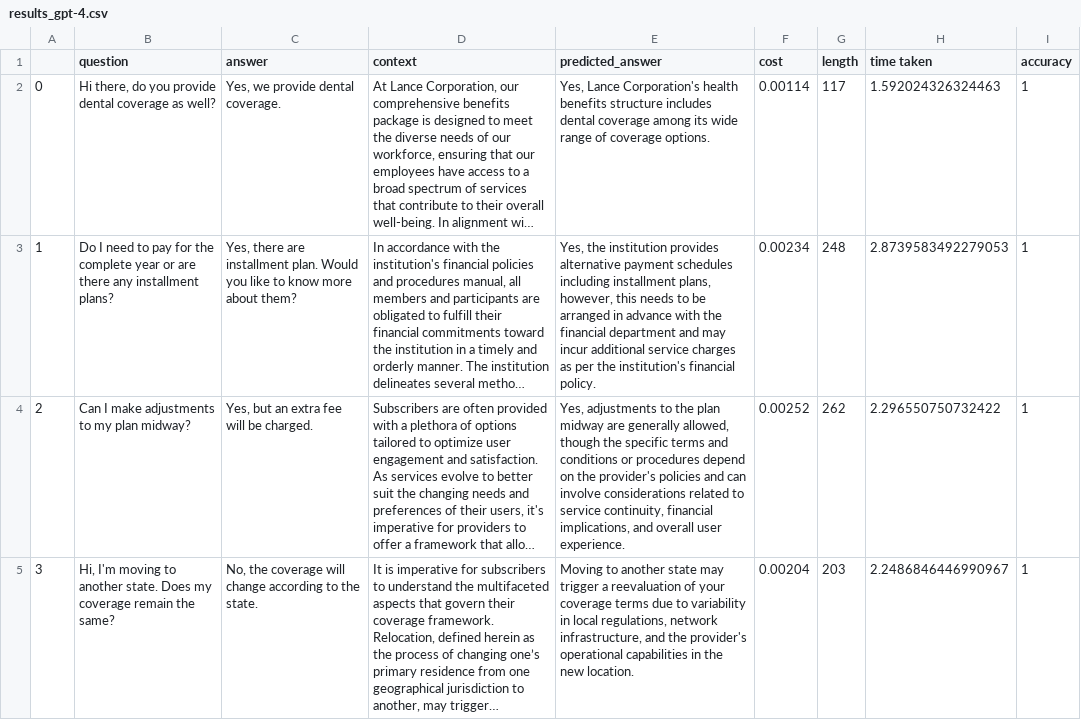
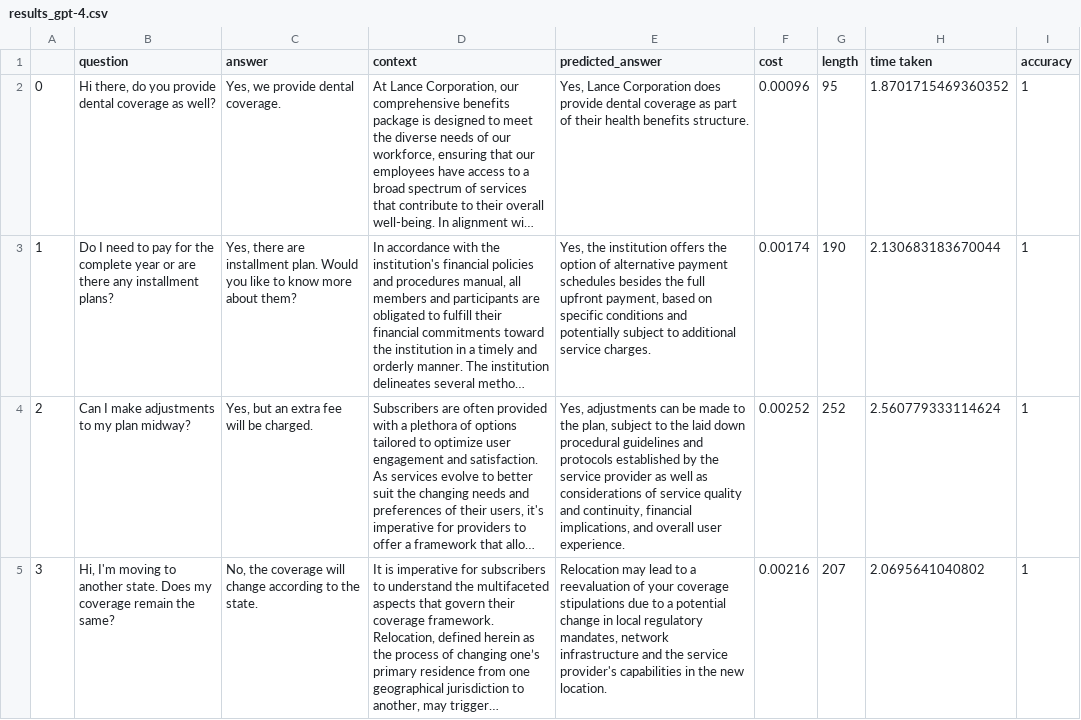
Before and after one commit to ritza-co/BASIC-enterprise-ai-benchmark, a CSV file: results/results_gpt-4.csv, drawn as a sheet; only a part is shown; long unchanged cells end in …; the diff covers the shown part only; the diff names each change by its address in the sheet, - before the commit and + after, or states it on an @@ line.

```diff
--- a/results/results_gpt-4.csv
+++ b/results/results_gpt-4.csv
-E2 (predicted_answer): Yes, Lance Corporation's health benefits structure includes dental coverage among its wide range of coverage options.
+E2 (predicted_answer): Yes, Lance Corporation does provide dental coverage as part of their health benefits structure.
-F2 (cost): 0.00114
+F2 (cost): 0.00096
-G2 (length): 117
+G2 (length): 95
-H2 (time taken): 1.592024326324463
+H2 (time taken): 1.8701715469360352
-E3 (predicted_answer): …the institution provides alternative payment schedules including installment plans, however, this needs to be arranged in advance with the financial department and may incur additional service charges as per the institution's financial policy.
+E3 (predicted_answer): …the institution offers the option of alternative payment schedules besides the full upfront payment, based on specific conditions and potentially subject to additional service charges.
-F3 (cost): 0.00234
+F3 (cost): 0.00174
-G3 (length): 248
+G3 (length): 190
-H3 (time taken): 2.8739583492279053
+H3 (time taken): 2.130683183670044
-E4 (predicted_answer): Yes, adjustments to the plan midway are generally allowed, though the specific terms and conditions or procedures depend on the provider's policies and can involve considerations related to service continuity, financial…
+E4 (predicted_answer): Yes, adjustments can be made to the plan, subject to the laid down procedural guidelines and protocols established by the service provider as well as considerations of service quality and continuity, financial…
-G4 (length): 262
+G4 (length): 252
-H4 (time taken): 2.296550750732422
+H4 (time taken): 2.560779333114624
-E5 (predicted_answer): Moving to another state may trigger a reevaluation of your coverage terms due to variability in local regulations, network infrastructure, and the provider's operational capabilities in…
+E5 (predicted_answer): Relocation may lead to a reevaluation of your coverage stipulations due to a potential change in local regulatory mandates, network infrastructure and the service provider's capabilities in…
-F5 (cost): 0.00204
+F5 (cost): 0.00216
-G5 (length): 203
+G5 (length): 207
-H5 (time taken): 2.2486846446990967
+H5 (time taken): 2.0695641040802
```
Also changed, not shown: 91 edited cells elsewhere in this file, results/results_claude-3-opus-20240229.csv, results/results_gpt-3.5-turbo-0125.csv, 6 other files.
